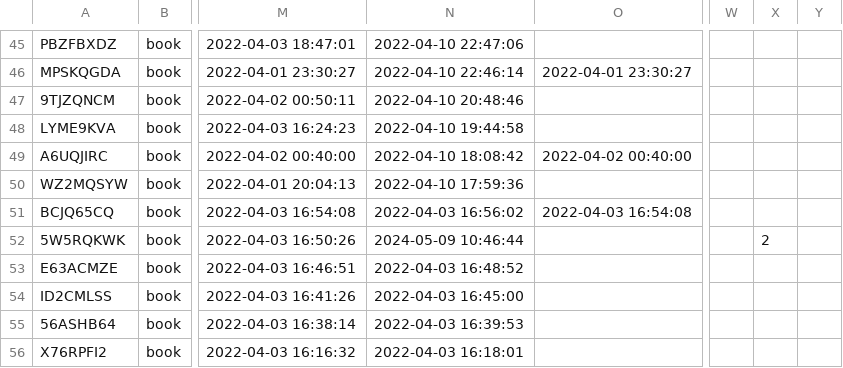
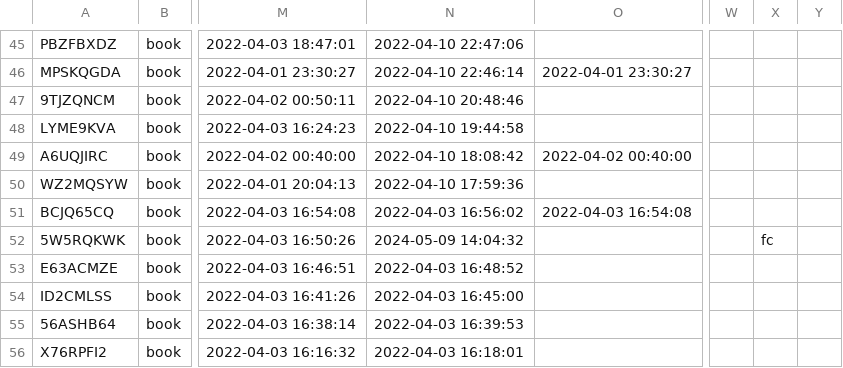
Before and after one commit to febr3s/febr3s.github.io, a CSV file: assets/data/books_zotero.csv, drawn as a sheet; only a part is shown, gaps mark what is left out; the diff covers the shown part only; the diff names each change by its address in the sheet, - before the commit and + after, or states it on an @@ line.

```diff
--- a/assets/data/books_zotero.csv
+++ b/assets/data/books_zotero.csv
-N52: 2024-05-09 10:46:44
+N52: 2024-05-09 14:04:32
-X52: 2
+X52: fc
```
Also changed, not shown: 12 edited cells elsewhere in this file, _data/books.csv, 7 other files.
